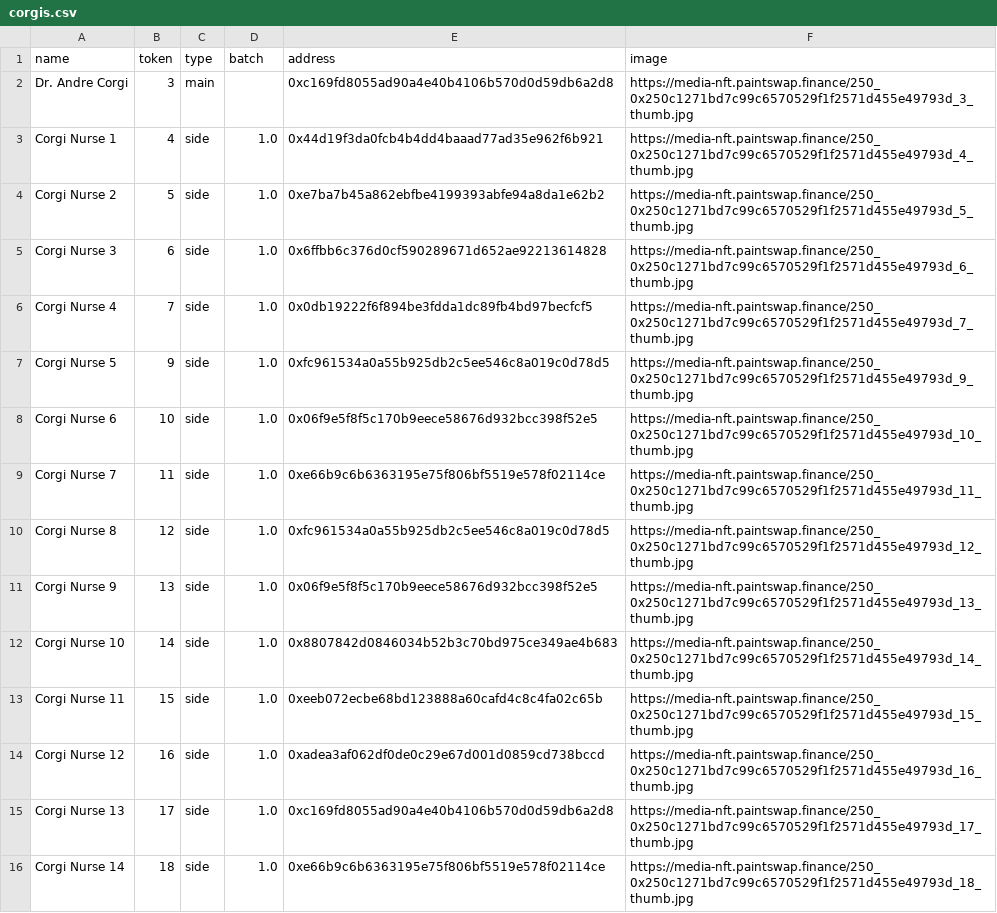
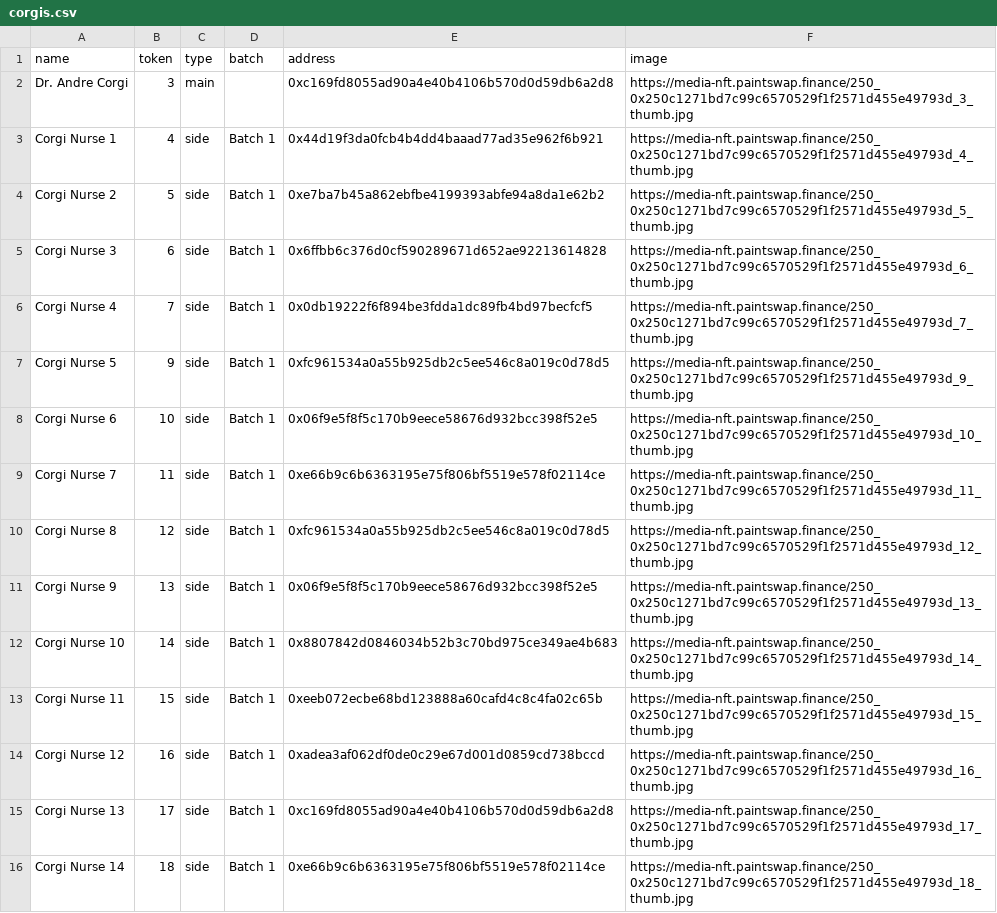
Before and after one commit to ALMIGHTYABE/FTM-Corgis-Tracker, a CSV file: data/corgis.csv, drawn as a sheet; only a part is shown; the diff covers the shown part only.

```diff
--- a/data/corgis.csv
+++ b/data/corgis.csv
@@ -2,15 +2,15 @@ name,token,type,batch,address,image
 Dr. Andre Corgi,3,main,,0xc169fd8055ad90a4e40b4106b570d0d59db6a2d8,https://media-nft.paintswap.finance/250_0x250c1271bd7c99c6570529f1f2571d455e49793d_3_thumb.jpg
-Corgi Nurse 1,4,side,1.0,0x44d19f3da0fcb4b4dd4baaad77ad35e962f6b921,https://media-nft.paintswap.finance/250_0x250c1271bd7c99c6570529f1f2571d455e49793d_4_thumb.jpg
-Corgi Nurse 2,5,side,1.0,0xe7ba7b45a862ebfbe4199393abfe94a8da1e62b2,https://media-nft.paintswap.finance/250_0x250c1271bd7c99c6570529f1f2571d455e49793d_5_thumb.jpg
-Corgi Nurse 3,6,side,1.0,0x6ffbb6c376d0cf590289671d652ae92213614828,https://media-nft.paintswap.finance/250_0x250c1271bd7c99c6570529f1f2571d455e49793d_6_thumb.jpg
-Corgi Nurse 4,7,side,1.0,0x0db19222f6f894be3fdda1dc89fb4bd97becfcf5,https://media-nft.paintswap.finance/250_0x250c1271bd7c99c6570529f1f2571d455e49793d_7_thumb.jpg
-Corgi Nurse 5,9,side,1.0,0xfc961534a0a55b925db2c5ee546c8a019c0d78d5,https://media-nft.paintswap.finance/250_0x250c1271bd7c99c6570529f1f2571d455e49793d_9_thumb.jpg
-Corgi Nurse 6,10,side,1.0,0x06f9e5f8f5c170b9eece58676d932bcc398f52e5,https://media-nft.paintswap.finance/250_0x250c1271bd7c99c6570529f1f2571d455e49793d_10_thumb.jpg
-Corgi Nurse 7,11,side,1.0,0xe66b9c6b6363195e75f806bf5519e578f02114ce,https://media-nft.paintswap.finance/250_0x250c1271bd7c99c6570529f1f2571d455e49793d_11_thumb.jpg
-Corgi Nurse 8,12,side,1.0,0xfc961534a0a55b925db2c5ee546c8a019c0d78d5,https://media-nft.paintswap.finance/250_0x250c1271bd7c99c6570529f1f2571d455e49793d_12_thumb.jpg
-Corgi Nurse 9,13,side,1.0,0x06f9e5f8f5c170b9eece58676d932bcc398f52e5,https://media-nft.paintswap.finance/250_0x250c1271bd7c99c6570529f1f2571d455e49793d_13_thumb.jpg
-Corgi Nurse 10,14,side,1.0,0x8807842d0846034b52b3c70bd975ce349ae4b683,https://media-nft.paintswap.finance/250_0x250c1271bd7c99c6570529f1f2571d455e49793d_14_thumb.jpg
-Corgi Nurse 11,15,side,1.0,0xeeb072ecbe68bd123888a60cafd4c8c4fa02c65b,https://media-nft.paintswap.finance/250_0x250c1271bd7c99c6570529f1f2571d455e49793d_15_thumb.jpg
-Corgi Nurse 12,16,side,1.0,0xadea3af062df0de0c29e67d001d0859cd738bccd,https://media-nft.paintswap.finance/250_0x250c1271bd7c99c6570529f1f2571d455e49793d_16_thumb.jpg
-Corgi Nurse 13,17,side,1.0,0xc169fd8055ad90a4e40b4106b570d0d59db6a2d8,https://media-nft.paintswap.finance/250_0x250c1271bd7c99c6570529f1f2571d455e49793d_17_thumb.jpg
-Corgi Nurse 14,18,side,1.0,0xe66b9c6b6363195e75f806bf5519e578f02114ce,https://media-nft.paintswap.finance/250_0x250c1271bd7c99c6570529f1f2571d455e49793d_18_thumb.jpg
+Corgi Nurse 1,4,side,Batch 1,0x44d19f3da0fcb4b4dd4baaad77ad35e962f6b921,https://media-nft.paintswap.finance/250_0x250c1271bd7c99c6570529f1f2571d455e49793d_4_thumb.jpg
+Corgi Nurse 2,5,side,Batch 1,0xe7ba7b45a862ebfbe4199393abfe94a8da1e62b2,https://media-nft.paintswap.finance/250_0x250c1271bd7c99c6570529f1f2571d455e49793d_5_thumb.jpg
+Corgi Nurse 3,6,side,Batch 1,0x6ffbb6c376d0cf590289671d652ae92213614828,https://media-nft.paintswap.finance/250_0x250c1271bd7c99c6570529f1f2571d455e49793d_6_thumb.jpg
+Corgi Nurse 4,7,side,Batch 1,0x0db19222f6f894be3fdda1dc89fb4bd97becfcf5,https://media-nft.paintswap.finance/250_0x250c1271bd7c99c6570529f1f2571d455e49793d_7_thumb.jpg
+Corgi Nurse 5,9,side,Batch 1,0xfc961534a0a55b925db2c5ee546c8a019c0d78d5,https://media-nft.paintswap.finance/250_0x250c1271bd7c99c6570529f1f2571d455e49793d_9_thumb.jpg
+Corgi Nurse 6,10,side,Batch 1,0x06f9e5f8f5c170b9eece58676d932bcc398f52e5,https://media-nft.paintswap.finance/250_0x250c1271bd7c99c6570529f1f2571d455e49793d_10_thumb.jpg
+Corgi Nurse 7,11,side,Batch 1,0xe66b9c6b6363195e75f806bf5519e578f02114ce,https://media-nft.paintswap.finance/250_0x250c1271bd7c99c6570529f1f2571d455e49793d_11_thumb.jpg
+Corgi Nurse 8,12,side,Batch 1,0xfc961534a0a55b925db2c5ee546c8a019c0d78d5,https://media-nft.paintswap.finance/250_0x250c1271bd7c99c6570529f1f2571d455e49793d_12_thumb.jpg
+Corgi Nurse 9,13,side,Batch 1,0x06f9e5f8f5c170b9eece58676d932bcc398f52e5,https://media-nft.paintswap.finance/250_0x250c1271bd7c99c6570529f1f2571d455e49793d_13_thumb.jpg
+Corgi Nurse 10,14,side,Batch 1,0x8807842d0846034b52b3c70bd975ce349ae4b683,https://media-nft.paintswap.finance/250_0x250c1271bd7c99c6570529f1f2571d455e49793d_14_thumb.jpg
+Corgi Nurse 11,15,side,Batch 1,0xeeb072ecbe68bd123888a60cafd4c8c4fa02c65b,https://media-nft.paintswap.finance/250_0x250c1271bd7c99c6570529f1f2571d455e49793d_15_thumb.jpg
+Corgi Nurse 12,16,side,Batch 1,0xadea3af062df0de0c29e67d001d0859cd738bccd,https://media-nft.paintswap.finance/250_0x250c1271bd7c99c6570529f1f2571d455e49793d_16_thumb.jpg
+Corgi Nurse 13,17,side,Batch 1,0xc169fd8055ad90a4e40b4106b570d0d59db6a2d8,https://media-nft.paintswap.finance/250_0x250c1271bd7c99c6570529f1f2571d455e49793d_17_thumb.jpg
+Corgi Nurse 14,18,side,Batch 1,0xe66b9c6b6363195e75f806bf5519e578f02114ce,https://media-nft.paintswap.finance/250_0x250c1271bd7c99c6570529f1f2571d455e49793d_18_thumb.jpg
```
Also changed, not shown: 53 edited cells elsewhere in this file.
